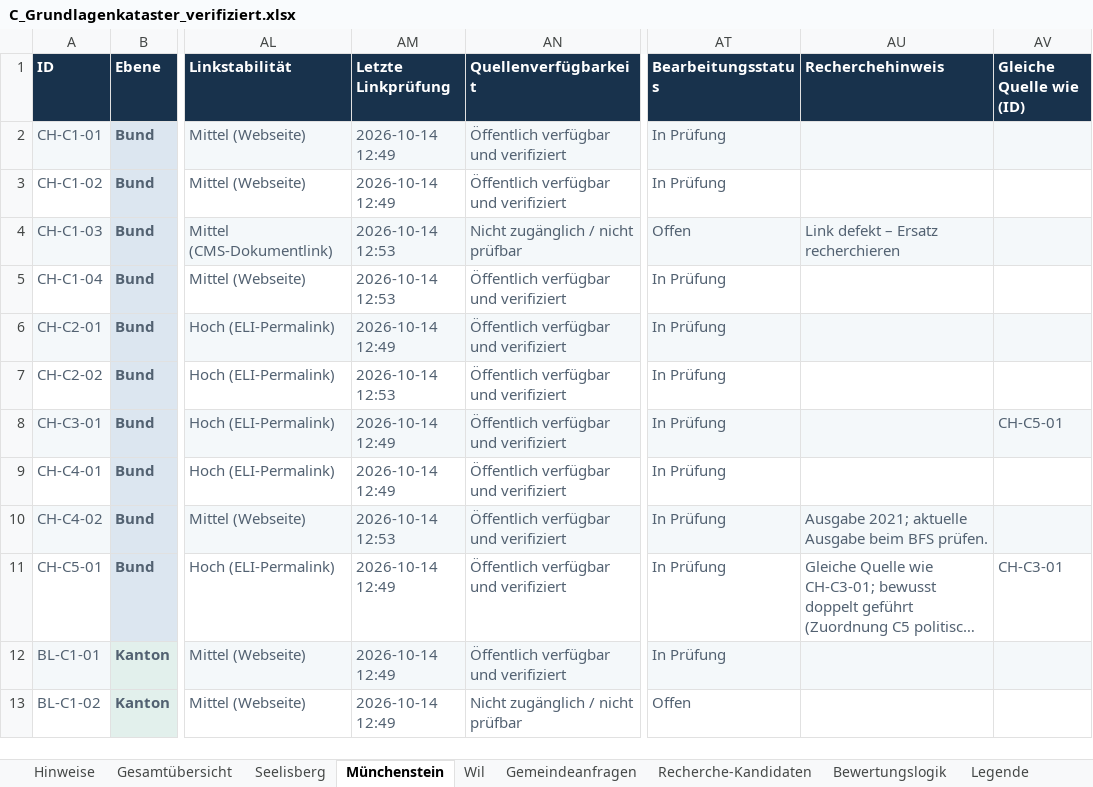
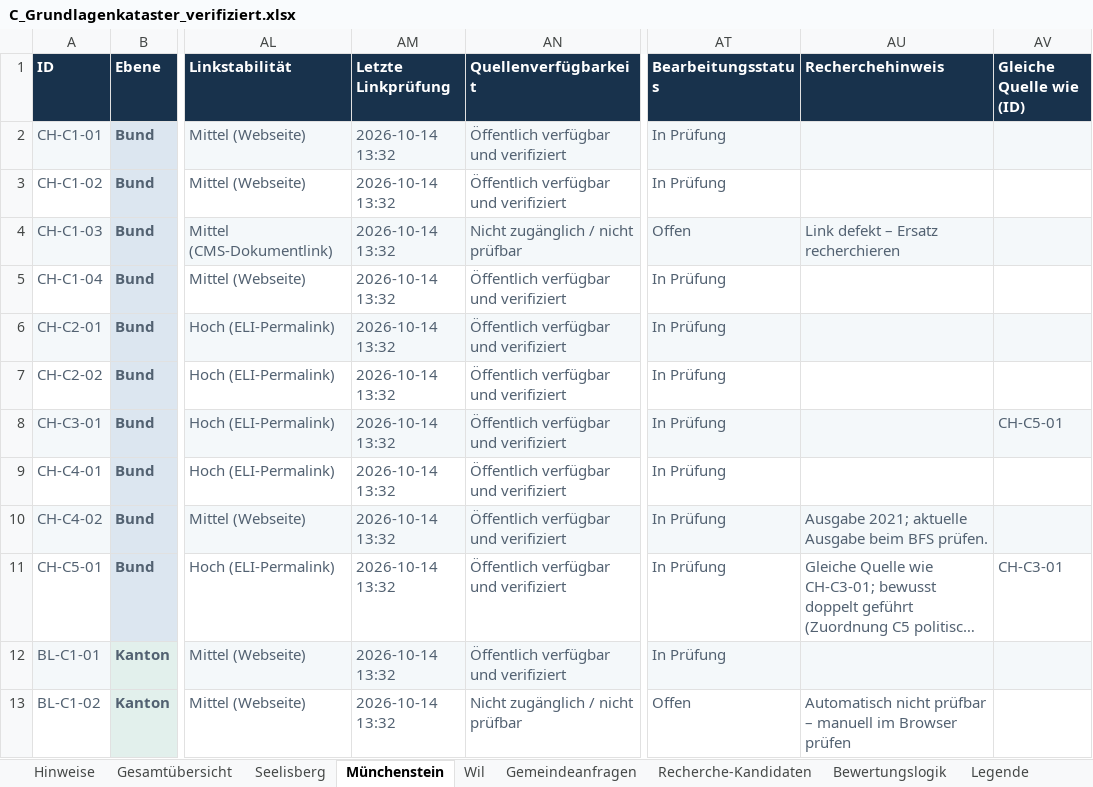
Before and after one commit to halterniklas/Geodaten-in-Gemeinden, an Excel workbook: C_Grundlagenkataster_verifiziert.xlsx, sheet Münchenstein, drawn as a sheet; only a part is shown, gaps mark what is left out; long unchanged cells end in …; values as stored, in another font and other column widths than the file's, no borders; conditional formats and table styles not drawn; the diff covers the shown part only; the diff names each change by its address in the sheet, - before the commit and + after, or states it on an @@ line.

```diff
--- a/C_Grundlagenkataster_verifiziert.xlsx (sheet Münchenstein)
+++ b/C_Grundlagenkataster_verifiziert.xlsx (sheet Münchenstein)
-AM2:AM3 (Letzte Linkprüfung): 2026-10-14 12:49
+AM2:AM3 (Letzte Linkprüfung): 2026-10-14 13:32
-AM4:AM5 (Letzte Linkprüfung): 2026-10-14 12:53
+AM4:AM5 (Letzte Linkprüfung): 2026-10-14 13:32
-AM6 (Letzte Linkprüfung): 2026-10-14 12:49
+AM6 (Letzte Linkprüfung): 2026-10-14 13:32
-AM7 (Letzte Linkprüfung): 2026-10-14 12:53
+AM7 (Letzte Linkprüfung): 2026-10-14 13:32
-AM8:AM9 (Letzte Linkprüfung): 2026-10-14 12:49
+AM8:AM9 (Letzte Linkprüfung): 2026-10-14 13:32
-AM10 (Letzte Linkprüfung): 2026-10-14 12:53
+AM10 (Letzte Linkprüfung): 2026-10-14 13:32
-AM11:AM13 (Letzte Linkprüfung): 2026-10-14 12:49
+AM11:AM13 (Letzte Linkprüfung): 2026-10-14 13:32
-AU13 (Recherchehinweis): (empty)
+AU13 (Recherchehinweis): Automatisch nicht prüfbar – manuell im Browser prüfen
```
Also changed, not shown: 237 edited cells elsewhere in this sheet, sheet Recherche-Kandidaten, sheet Gesamtübersicht, sheet Seelisberg, sheet Wil, sheet Gemeindeanfragen, sheet Hinweise, 5 other files.
